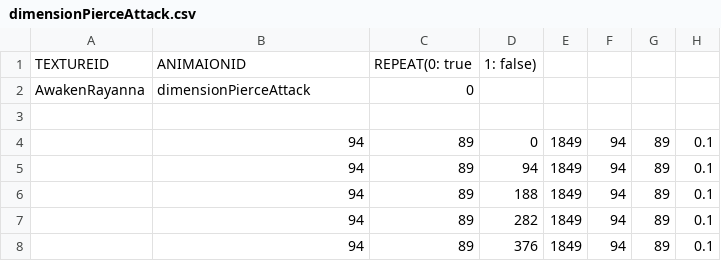
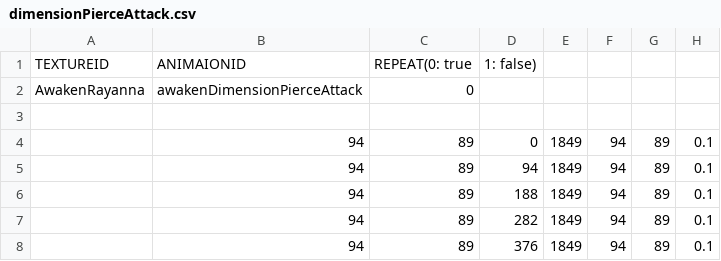
Before and after one commit to ehdgus0710/SFMLTeamProject, a CSV file: SFMLProject Bin/animations/Enemy/Rayanna/AwakenRayanna/dimensionPierceAttack.csv, drawn as a sheet.

```diff
--- a/SFMLProject Bin/animations/Enemy/Rayanna/AwakenRayanna/dimensionPierceAttack.csv
+++ b/SFMLProject Bin/animations/Enemy/Rayanna/AwakenRayanna/dimensionPierceAttack.csv
@@ -1,3 +1,3 @@
 TEXTUREID,ANIMAIONID,REPEAT(0: true, 1: false),,,,
-AwakenRayanna,dimensionPierceAttack,0,,,,,
+AwakenRayanna,awakenDimensionPierceAttack,0,,,,,
 ,,,,,,,
```
Also changed, not shown: SFMLProject Bin/animations/Enemy/Rayanna/AwakenRayanna/goldMeteorEnd.csv, SFMLProject Bin/animations/Enemy/Rayanna/AwakenRayanna/goldMeteorLanding.csv, 26 other files.
